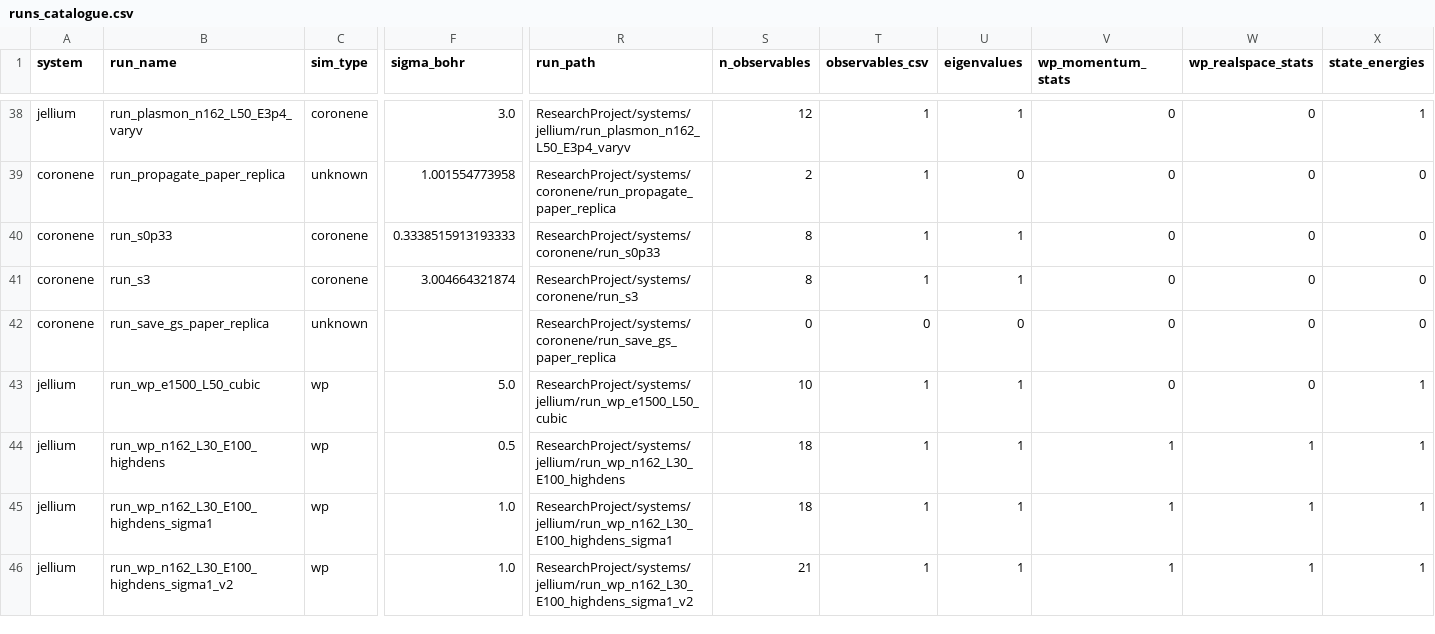
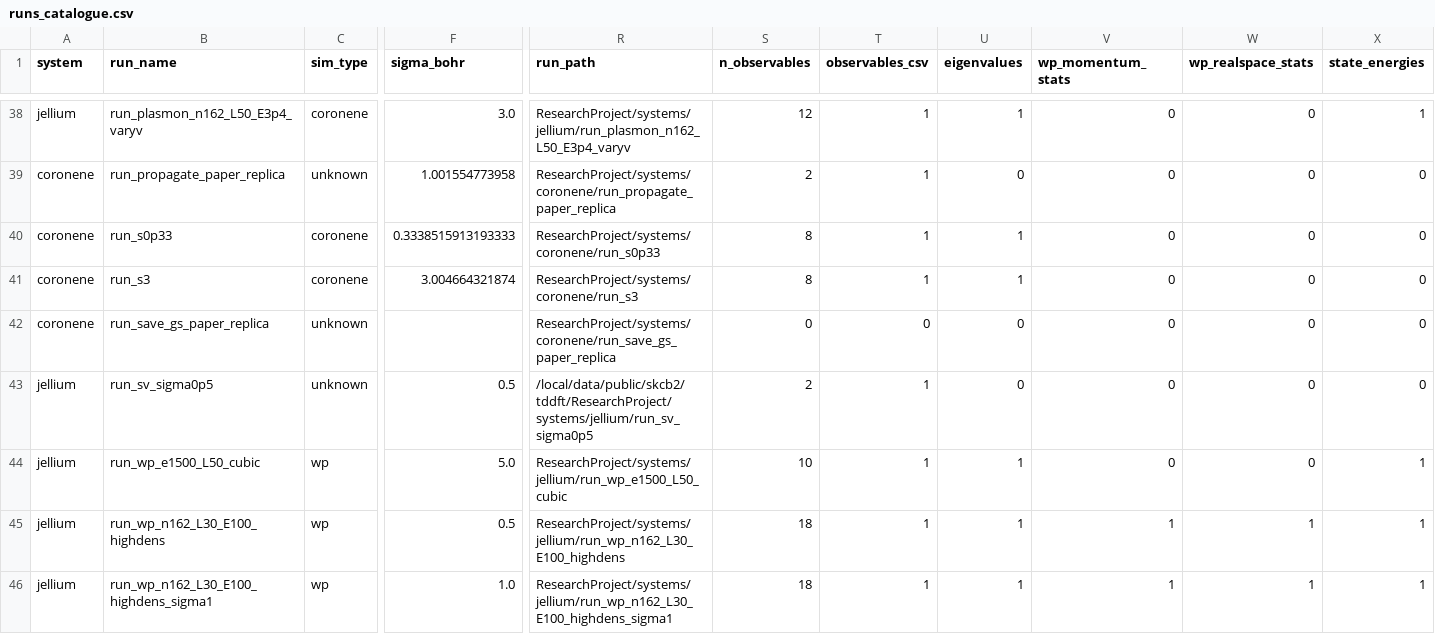
Before and after one commit to KrishnaBellamkonda/inq-tddft-research, a CSV file: docs/runs_catalogue.csv, drawn as a sheet; only a part is shown, gaps mark what is left out; the shorter side is filled out with more unchanged rows; rows hold the shown columns only; the diff names each change by its address in the sheet, - before the commit and + after, or states it on an @@ line.

Commit message:
docs(jellium): complete 6-point S(v) set — Barkas + Bragg peak

```diff
--- a/docs/runs_catalogue.csv
+++ b/docs/runs_catalogue.csv
+row 43: jellium | run_sv_sigma0p5 | unknown | 0.5 | /local/data/public/skcb2/tddft/ResearchProject/systems/jellium/run_sv_sigma0p5 | 2 | 1 | 0 | 0 | 0 | 0
```
Also changed, not shown: 1 other file.
